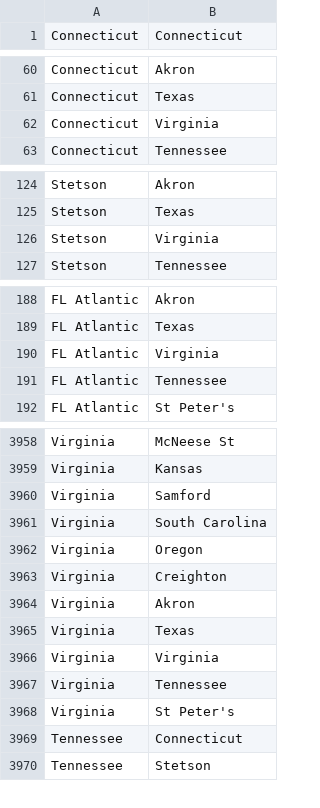
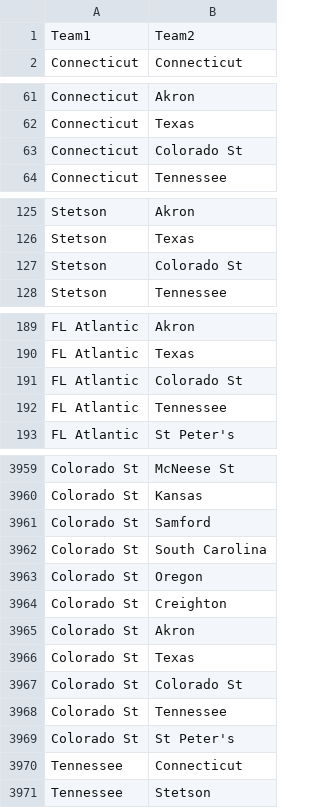
Before and after one commit to BradenOlive/March-Madness-ML, a CSV file: 2024_Matchups.csv, drawn as a sheet; only a part is shown, gaps mark what is left out; removed rows and columns are numbered as before the commit, all else as after; the diff covers the shown part only; the diff names each change by its address in the sheet, - before the commit and + after, or states it on an @@ line.

```diff
--- a/2024_Matchups.csv
+++ b/2024_Matchups.csv
+row 1: Team1 | Team2
-B63: Virginia
+B63: Colorado St
-B127: Virginia
+B127: Colorado St
-B191: Virginia
+B191: Colorado St
-A3959:A3966: Virginia
+A3959:A3966: Colorado St
-row 3966: Virginia | Virginia
+row 3967: Colorado St | Colorado St
-A3968:A3969: Virginia
+A3968:A3969: Colorado St
```
Also changed, not shown: 113 edited cells elsewhere in this file, 2 other files.
